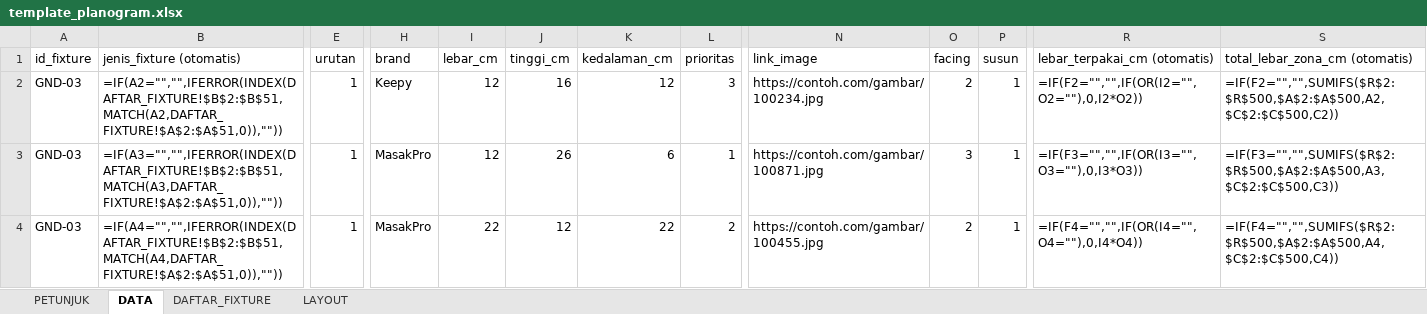
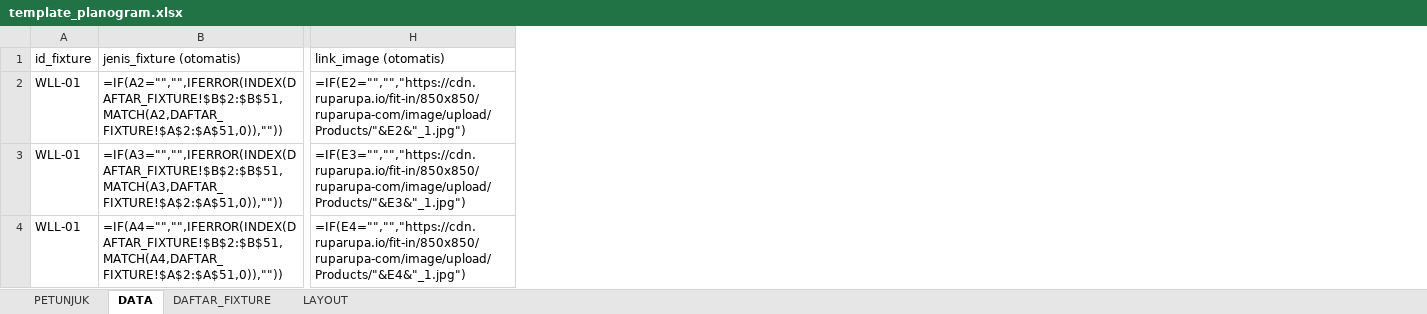
Before and after one commit to eriehermawan-hci/Testing-Erie, an Excel workbook: template_planogram.xlsx, sheet DATA, drawn as a sheet; only a part is shown, gaps mark what is left out; values as stored, in another font and other column widths than the file's, no cell formats; formulas without a stored value are shown as written; conditional formats not drawn; removed rows and columns are numbered as before the commit, all else as after; the diff covers the shown part only; the diff names each change by its address in the sheet, - before the commit and + after, or states it on an @@ line.

```diff
--- a/template_planogram.xlsx (sheet DATA)
+++ b/template_planogram.xlsx (sheet DATA)
-column E (urutan), rows 2-4: all 1
-column H (brand), rows 2-4: Keepy | MasakPro | MasakPro
-column I (lebar_cm), rows 2-4: 12 | 12 | 22
-column J (tinggi_cm), rows 2-4: 16 | 26 | 12
-column K (kedalaman_cm), rows 2-4: 12 | 6 | 22
-column L (prioritas), rows 2-4: 3 | 1 | 2
-column N (link_image), rows 2-4: https://contoh.com/gambar/100234.jpg | https://contoh.com/gambar/100871.jpg | https://contoh.com/gambar/100455.jpg
-column O (facing), rows 2-4: 2 | 3 | 2
-column P (susun), rows 2-4: all 1
+column H (link_image (otomatis)), rows 2-4: =IF(E2="","","https://cdn.ruparupa.io/fit-in/850x850/ruparupa-com/image/upload/Products/"&E2&"_1.jpg") | =IF(E3="","","https://cdn.ruparupa.io/fit-in/850x850/ruparupa-com/image/upload/Products/"&E3&"_1.jpg") | =IF(E4="","","https://cdn.ruparupa.io/fit-in/850x850/ruparupa-com/image/upload/Products/"&E4&"_1.jpg")
-column R (lebar_terpakai_cm (otomatis)), rows 2-4: =IF(F2="","",IF(OR(I2="",O2=""),0,I2*O2)) | =IF(F3="","",IF(OR(I3="",O3=""),0,I3*O3)) | =IF(F4="","",IF(OR(I4="",O4=""),0,I4*O4))
-column S (total_lebar_zona_cm (otomatis)), rows 2-4: =IF(F2="","",SUMIFS($R$2:$R$500,$A$2:$A$500,A2,$C$2:$C$500,C2)) | =IF(F3="","",SUMIFS($R$2:$R$500,$A$2:$A$500,A3,$C$2:$C$500,C3)) | =IF(F4="","",SUMIFS($R$2:$R$500,$A$2:$A$500,A4,$C$2:$C$500,C4))
-A2:A4 (id_fixture): GND-03
+A2:A4 (id_fixture): WLL-01
```
Also changed, not shown: 1 added column and 1661 edited cells elsewhere in this sheet, sheet PETUNJUK, sheet LAYOUT, sheet DAFTAR_FIXTURE, cell formats, 1 other file.
